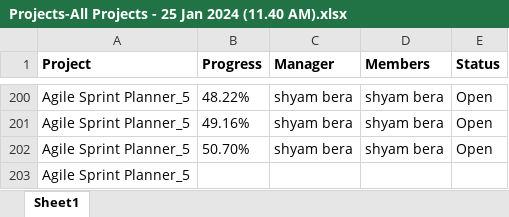
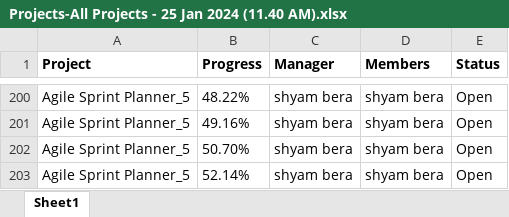
Before and after one commit to shyambera/Sxis, an Excel workbook: Projects-All Projects - 25 Jan 2024 (11.40 AM).xlsx, sheet Sheet1, drawn as a sheet; only a part is shown, gaps mark what is left out; values as stored, in another font and other column widths than the file's, no borders; removed rows and columns are numbered as before the commit, all else as after; the diff names each change by its address in the sheet, - before the commit and + after, or states it on an @@ line.

Commit message:
Task 200
new option used in the way of the target U5_R6

```diff
--- a/Projects-All Projects - 25 Jan 2024 (11.40 AM).xlsx (sheet Sheet1)
+++ b/Projects-All Projects - 25 Jan 2024 (11.40 AM).xlsx (sheet Sheet1)
-row 203: Agile Sprint Planner_5
+row 203: Agile Sprint Planner_5 | 52.14% | shyam bera | shyam bera | Open
```
